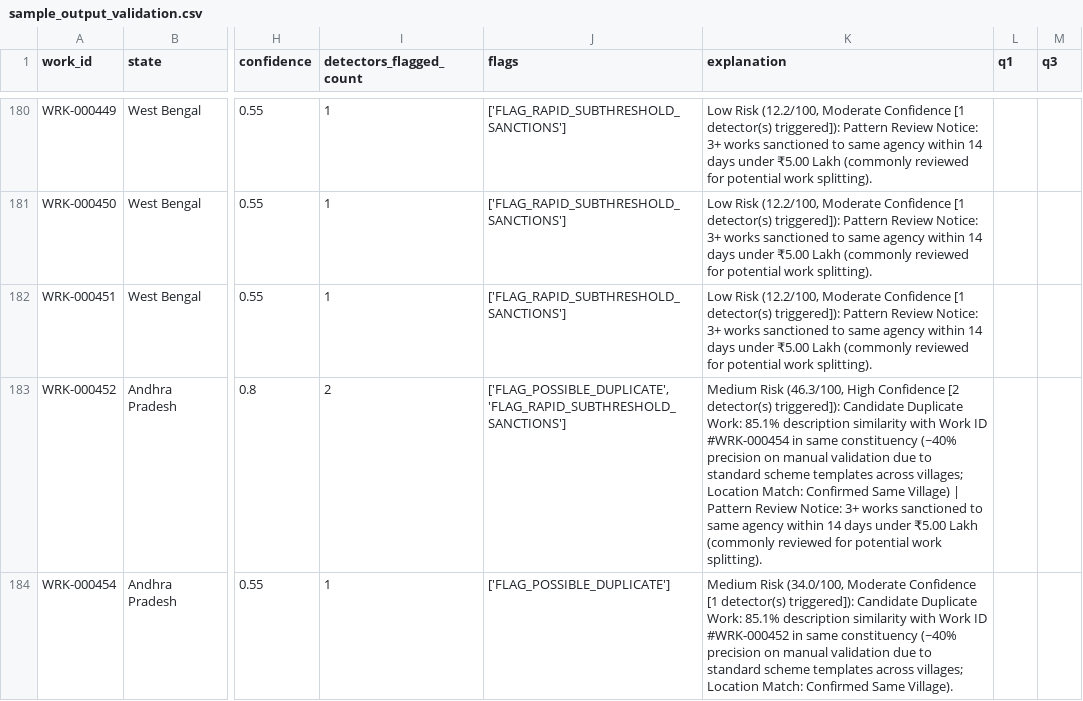
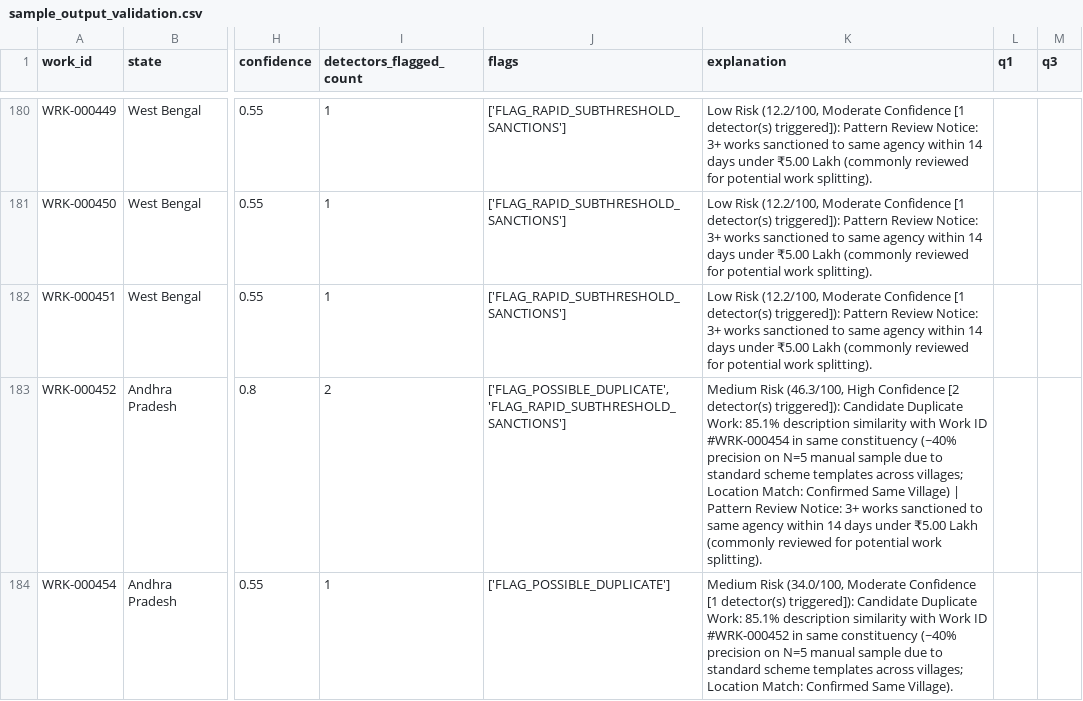
Before and after one commit to Ayush62-gh/govfund-tracer, a CSV file: ml/sample_output_validation.csv, drawn as a sheet; only a part is shown, gaps mark what is left out; the diff covers the shown part only; the diff names each change by its address in the sheet, - before the commit and + after, or states it on an @@ line.

Commit message:
feat(ml): configure single precision constants for duplicate detector and document Option B data skew finding for fund mismatch detector

```diff
--- a/ml/sample_output_validation.csv
+++ b/ml/sample_output_validation.csv
-K183 (explanation): …precision on manual validation due to…
+K183 (explanation): …precision on N=5 manual sample due to…
-K184 (explanation): …precision on manual validation due to…
+K184 (explanation): …precision on N=5 manual sample due to…
```
Also changed, not shown: 9 edited cells elsewhere in this file, 5 other files.
